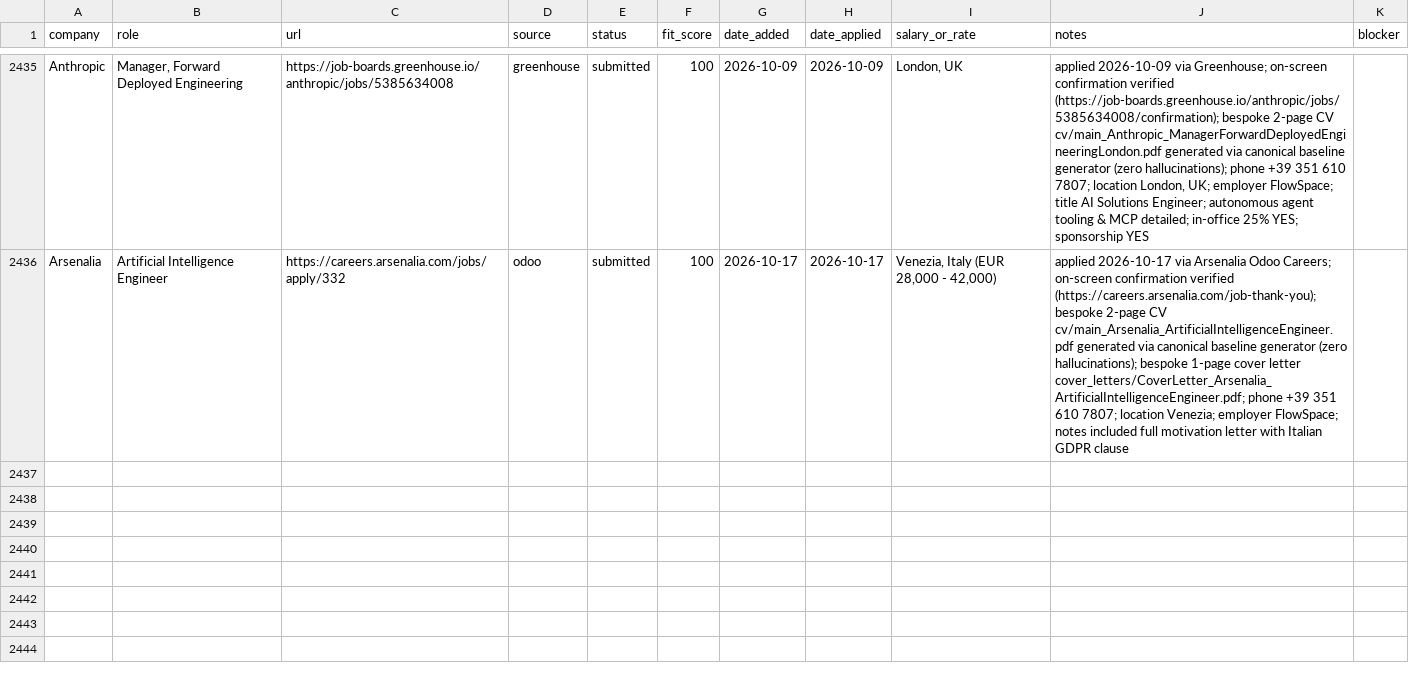
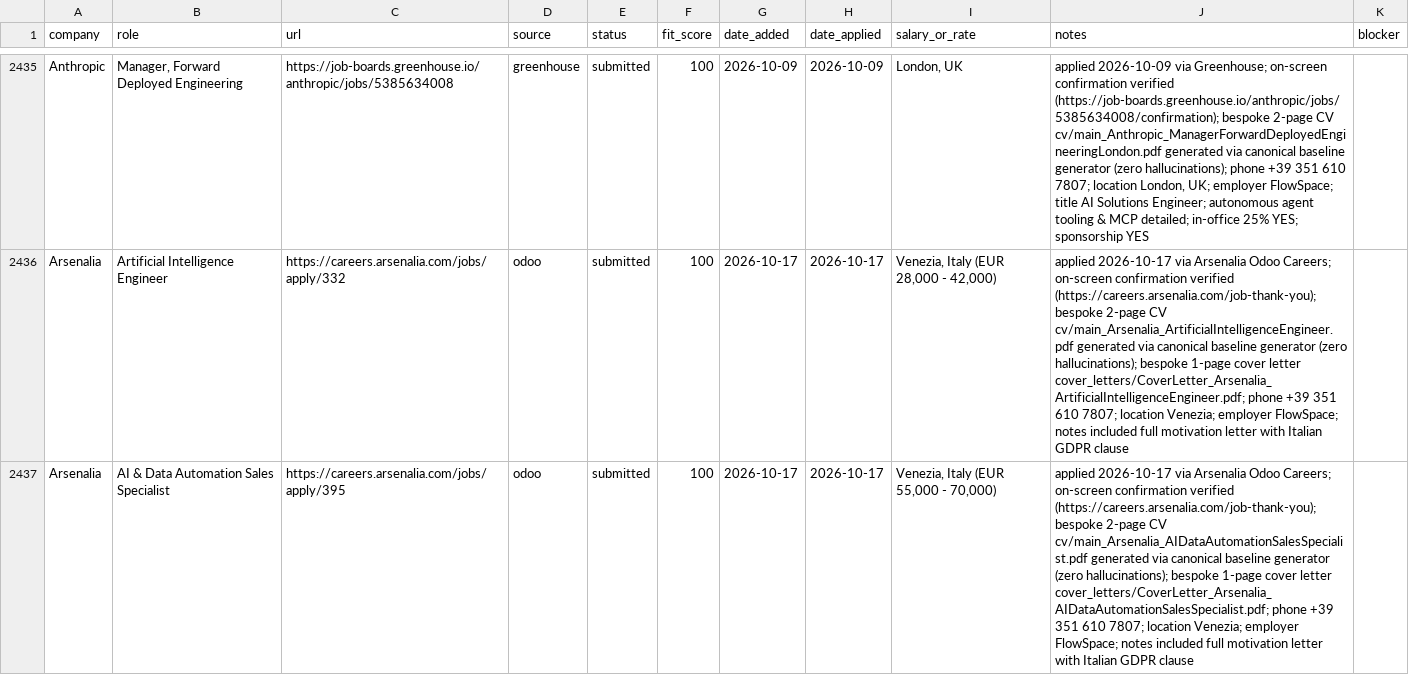
Before and after one commit to prab-gupta/job-hunt, a CSV file: applications.csv, drawn as a sheet; only a part is shown, gaps mark what is left out; the diff names each change by its address in the sheet, - before the commit and + after, or states it on an @@ line.

Commit message:
feat(apply): submit Arsenalia AI Data Automation Sales Specialist

```diff
--- a/applications.csv
+++ b/applications.csv
+row 2437: Arsenalia | AI & Data Automation Sales Specialist | https://careers.arsenalia.com/jobs/apply/395 | odoo | submitted | 100 | 2026-10-17 | 2026-10-17 | Venezia, Italy (EUR 55,000 - 70,000) | applied 2026-10-17 via Arsenalia Odoo Careers; on-screen confirmation verified (https://careers.arsenalia.com/job-thank-you); bespoke 2-page CV cv/main_Arsenalia_AIDataAutomationSalesSpecialist.pdf generated via canonical baseline generator (zero hallucinations); bespoke 1-page cover letter cover_letters/CoverLetter_Arsenalia_AIDataAutomationSalesSpecialist.pdf; phone +39 351 610 7807; location Venezia; employer FlowSpace; notes included full motivation letter with Italian GDPR clause
```
Also changed, not shown: data/csvs/applications.csv, loop/applications.csv, 4 other files.
